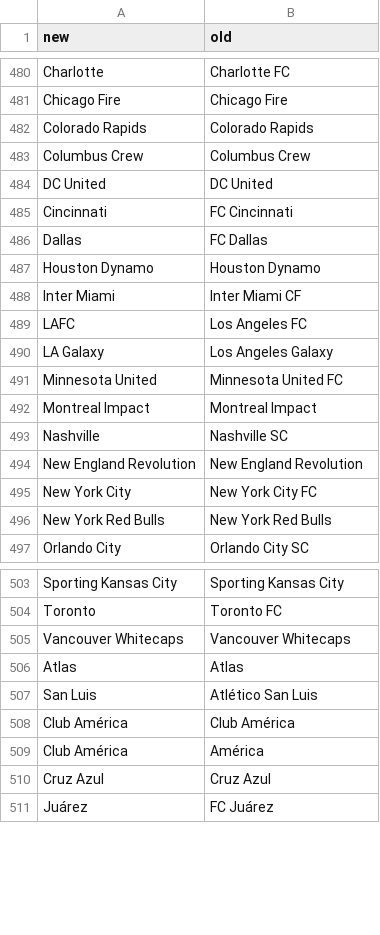
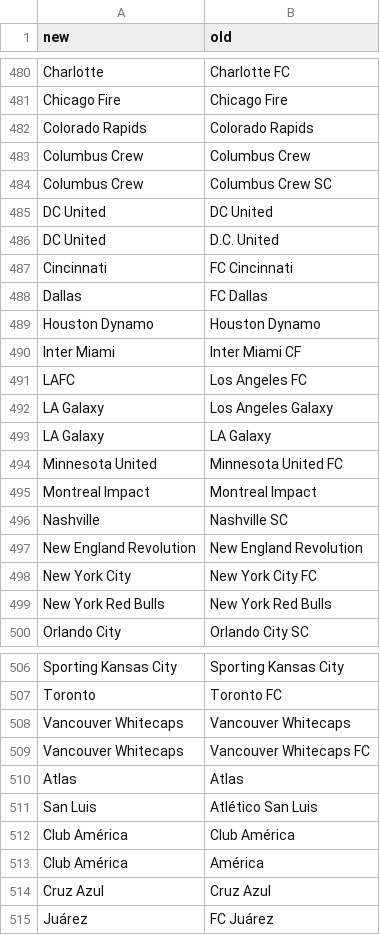
Before and after one commit to matheusccouto/tipster, a CSV file: dbt/seeds/club.csv, drawn as a sheet; only a part is shown, gaps mark what is left out; the diff names each change by its address in the sheet, - before the commit and + after, or states it on an @@ line.

Commit message:
Update club list

```diff
--- a/dbt/seeds/club.csv
+++ b/dbt/seeds/club.csv
+row 484: Columbus Crew | Columbus Crew SC
+row 486: DC United | D.C. United
+row 493: LA Galaxy | LA Galaxy
+row 509: Vancouver Whitecaps | Vancouver Whitecaps FC
```
